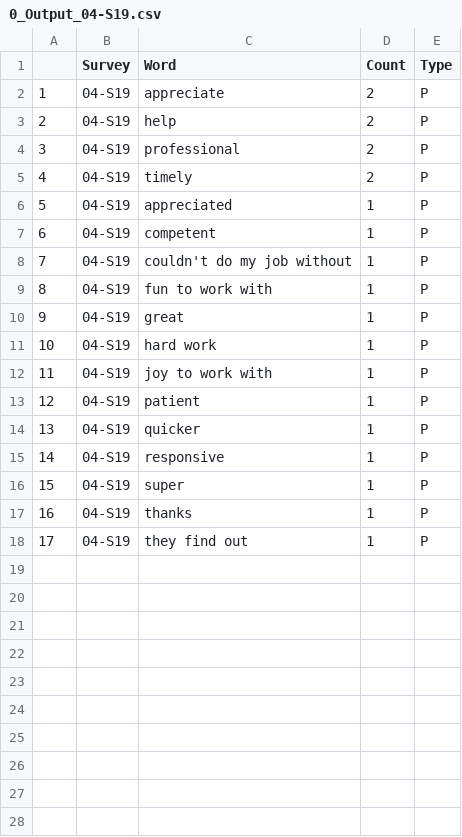
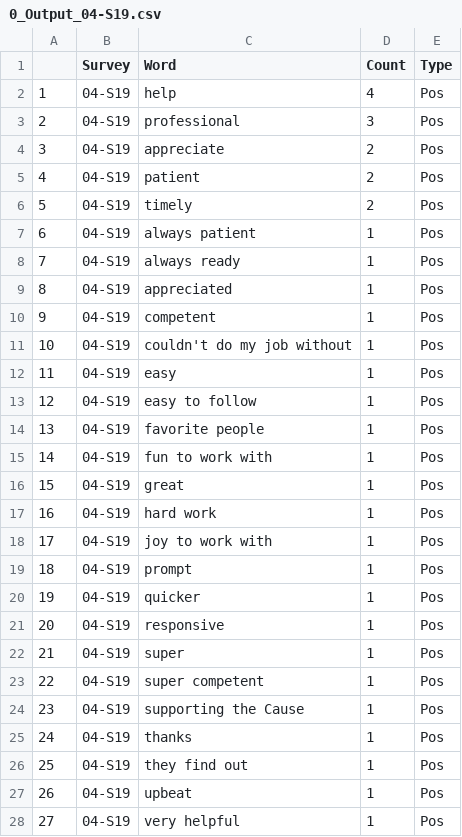
Before and after one commit to wjamesTMC/tsg-projects-2019_05-cust-sat, a CSV file: 0_Output_04-S19.csv, drawn as a sheet; only a part is shown; removed rows and columns are numbered as before the commit, all else as after; the diff covers the shown part only; the diff names each change by its address in the sheet, - before the commit and + after, or states it on an @@ line.

```diff
--- a/0_Output_04-S19.csv
+++ b/0_Output_04-S19.csv
-row 2: 1 | 04-S19 | appreciate | 2 | P
@@ column A renumbered between rows 2 and 26 @@
-D2 (Count): 2
+D2 (Count): 4
-E2:E3 (Type): P
+E2:E3 (Type): Pos
-D3 (Count): 2
+D3 (Count): 3
+row 4: 3 | 04-S19 | appreciate | 2 | Pos
+row 5: 4 | 04-S19 | patient | 2 | Pos
-E6 (Type): P
+E6 (Type): Pos
+row 7: 6 | 04-S19 | always patient | 1 | Pos
+row 8: 7 | 04-S19 | always ready | 1 | Pos
-E9:E11 (Type): P
+E9:E11 (Type): Pos
+row 12: 11 | 04-S19 | easy | 1 | Pos
+row 13: 12 | 04-S19 | easy to follow | 1 | Pos
+row 14: 13 | 04-S19 | favorite people | 1 | Pos
-E15:E22 (Type): P
+E15:E22 (Type): Pos
-C19 (Word): patient
+C19 (Word): prompt
+row 23: 22 | 04-S19 | super competent | 1 | Pos
+row 24: 23 | 04-S19 | supporting the Cause | 1 | Pos
-E25:E26 (Type): P
+E25:E26 (Type): Pos
+row 27: 26 | 04-S19 | upbeat | 1 | Pos
+row 28: 27 | 04-S19 | very helpful | 1 | Pos
```
Also changed, not shown: 4 added rows elsewhere in this file, 0_Input_CustSatData.csv, 0_Input_Vocabulary.csv, 8 other files.
